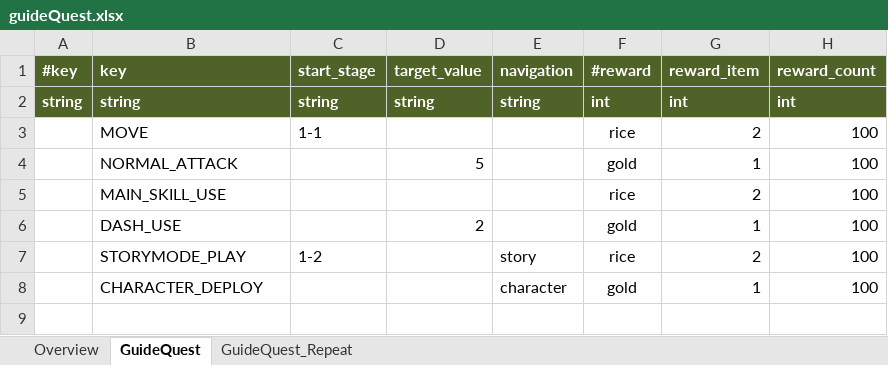
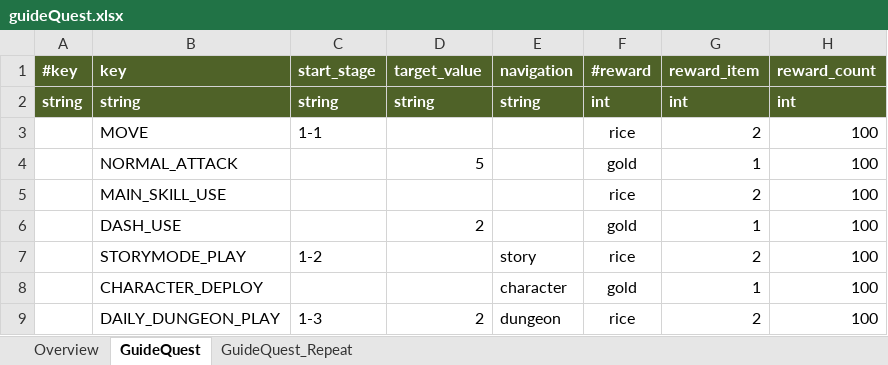
Before and after one commit to Roksan4614/ThreeKingdoms, an Excel workbook: ExcelToJSONConverter/excel/guideQuest.xlsx, sheet GuideQuest, drawn as a sheet; values as stored, in another font and other column widths than the file's, no borders; the diff names each change by its address in the sheet, - before the commit and + after, or states it on an @@ line.

```diff
--- a/ExcelToJSONConverter/excel/guideQuest.xlsx (sheet GuideQuest)
+++ b/ExcelToJSONConverter/excel/guideQuest.xlsx (sheet GuideQuest)
+row 9:  | DAILY_DUNGEON_PLAY | 1-3 | 2 | dungeon | rice | 2 | 100
```
Also changed, not shown: sheet GuideQuest_Repeat, ExcelToJSONConverter/excel/stringTable.xlsx, 15 other files.
